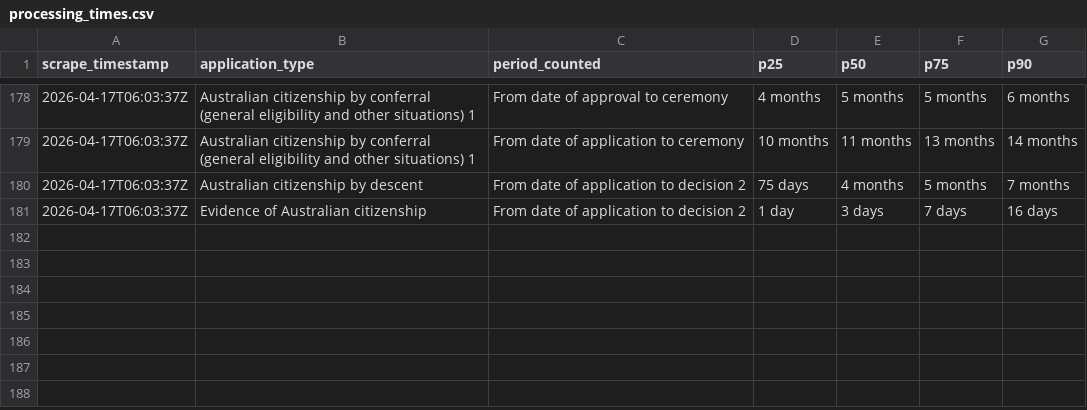
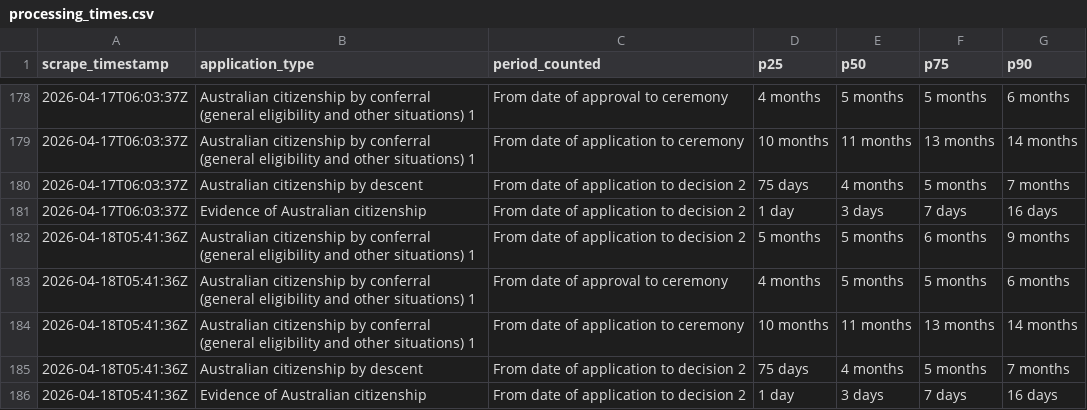
Before and after one commit to grainne-b/visa-processing-times, a CSV file: data/processing_times.csv, drawn as a sheet; only a part is shown, gaps mark what is left out.

```diff
--- a/data/processing_times.csv
+++ b/data/processing_times.csv
@@ -181 +181,6 @@ scrape_timestamp,application_type,period_counted,p25,p50,p75,p90
 2026-04-17T06:03:37Z,Evidence of Australian citizenship,From date of application to decision 2,1 day,3 days,7 days,16 days,
+2026-04-18T05:41:36Z,Australian citizenship by conferral (general eligibility and other situations) 1,From date of application to decision 2,5 months,5 months,6 months,9 months,
+2026-04-18T05:41:36Z,Australian citizenship by conferral (general eligibility and other situations) 1,From date of approval to ceremony,4 months,5 months,5 months,6 months,
+2026-04-18T05:41:36Z,Australian citizenship by conferral (general eligibility and other situations) 1,From date of application to ceremony,10 months,11 months,13 months,14 months,
+2026-04-18T05:41:36Z,Australian citizenship by descent,From date of application to decision 2,75 days,4 months,5 months,7 months,
+2026-04-18T05:41:36Z,Evidence of Australian citizenship,From date of application to decision 2,1 day,3 days,7 days,16 days,
```
Also changed, not shown: data/applications_on_hand.csv, data/applications_received.csv.
